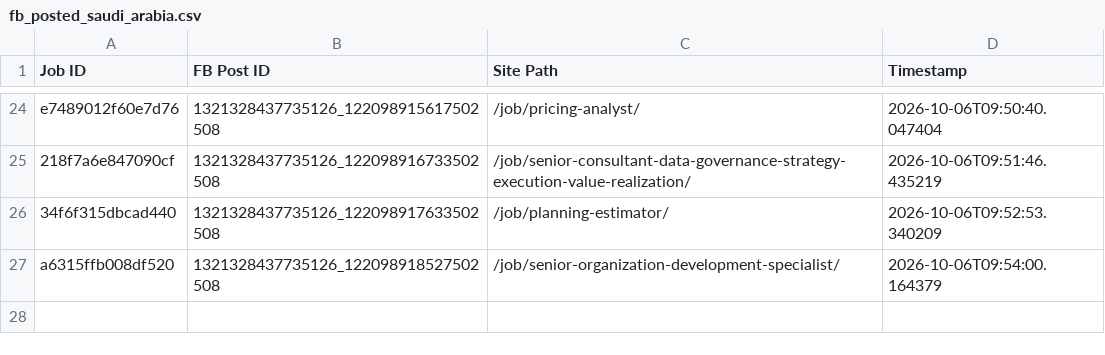
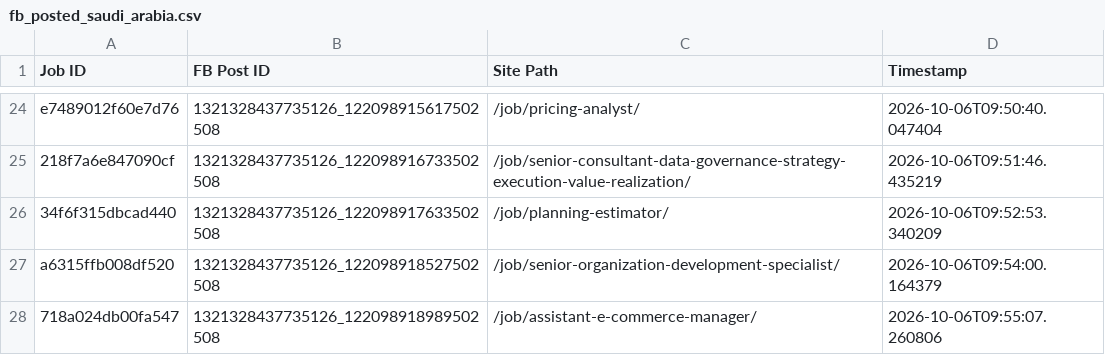
Before and after one commit to paulinepule2000/sa-sm, a CSV file: fb_posted_saudi_arabia.csv, drawn as a sheet; only a part is shown, gaps mark what is left out.

```diff
--- a/fb_posted_saudi_arabia.csv
+++ b/fb_posted_saudi_arabia.csv
@@ -27 +27,2 @@ e7489012f60e7d76,1321328437735126_122098915617502508,/job/pricing-analyst/,2026-
 a6315ffb008df520,1321328437735126_122098918527502508,/job/senior-organization-development-specialist/,2026-10-06T09:54:00.164379
+718a024db00fa547,1321328437735126_122098918989502508,/job/assistant-e-commerce-manager/,2026-10-06T09:55:07.260806
```
